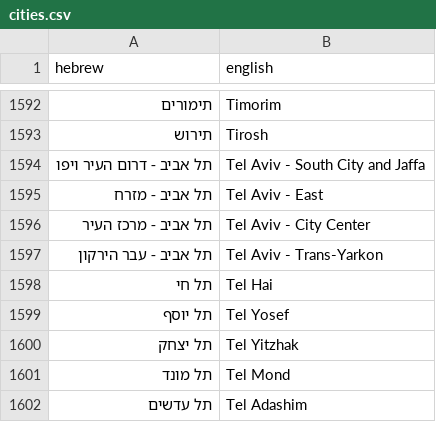
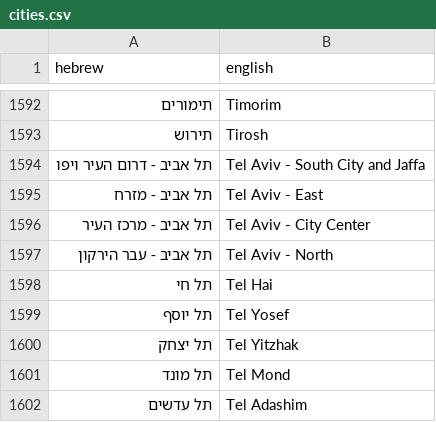
Before and after one commit to aviad/Israel-alarms-timeline-by-locality, a CSV file: cities.csv, drawn as a sheet; only a part is shown, gaps mark what is left out.

Commit message:
label from translation

```diff
--- a/cities.csv
+++ b/cities.csv
@@ -1596,3 +1596,3 @@ hebrew,english
 תל אביב - מרכז העיר,Tel Aviv - City Center
-תל אביב - עבר הירקון,Tel Aviv - Trans-Yarkon
+תל אביב - עבר הירקון,Tel Aviv - North
 תל חי,Tel Hai
```
Also changed, not shown: 2 other files.
